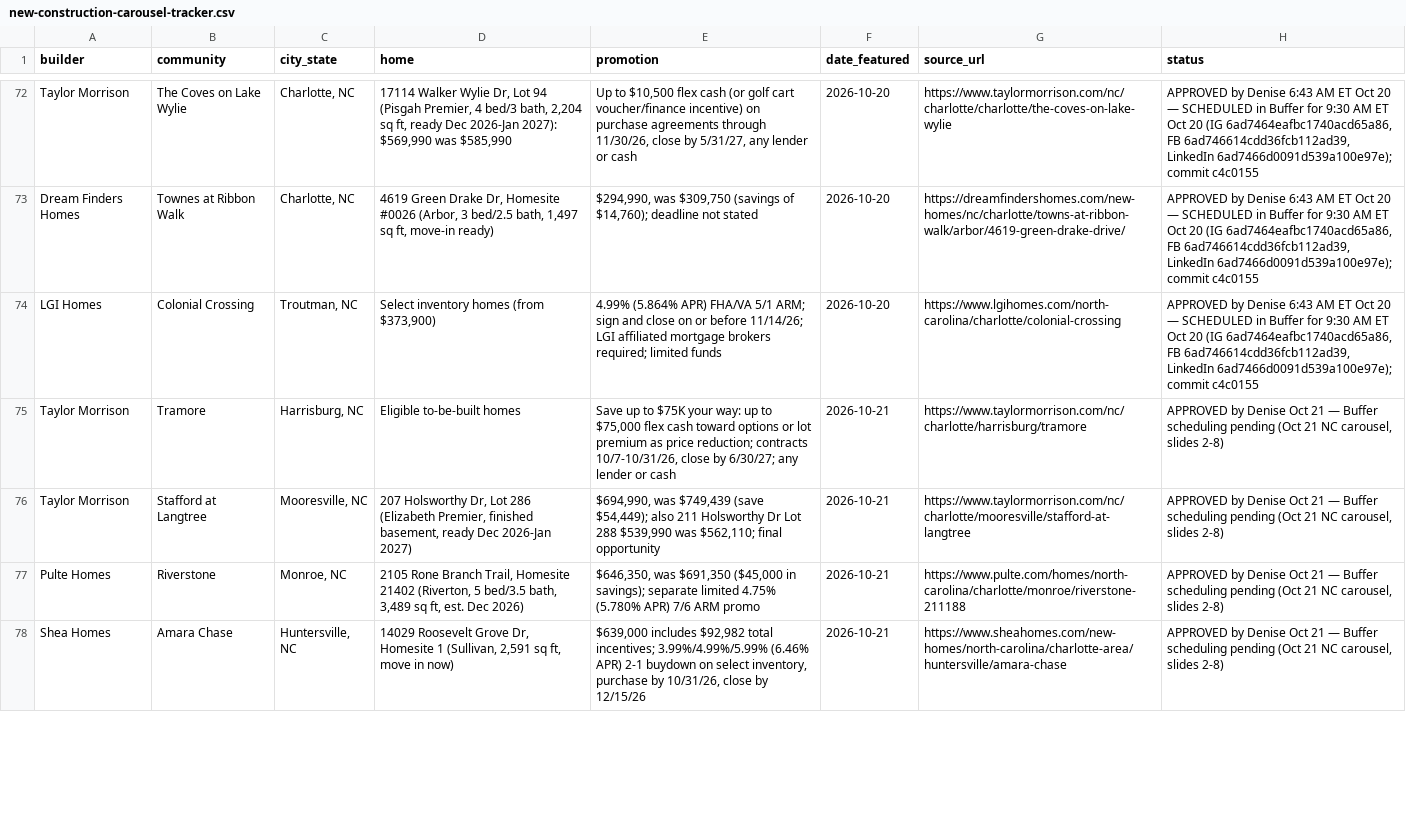
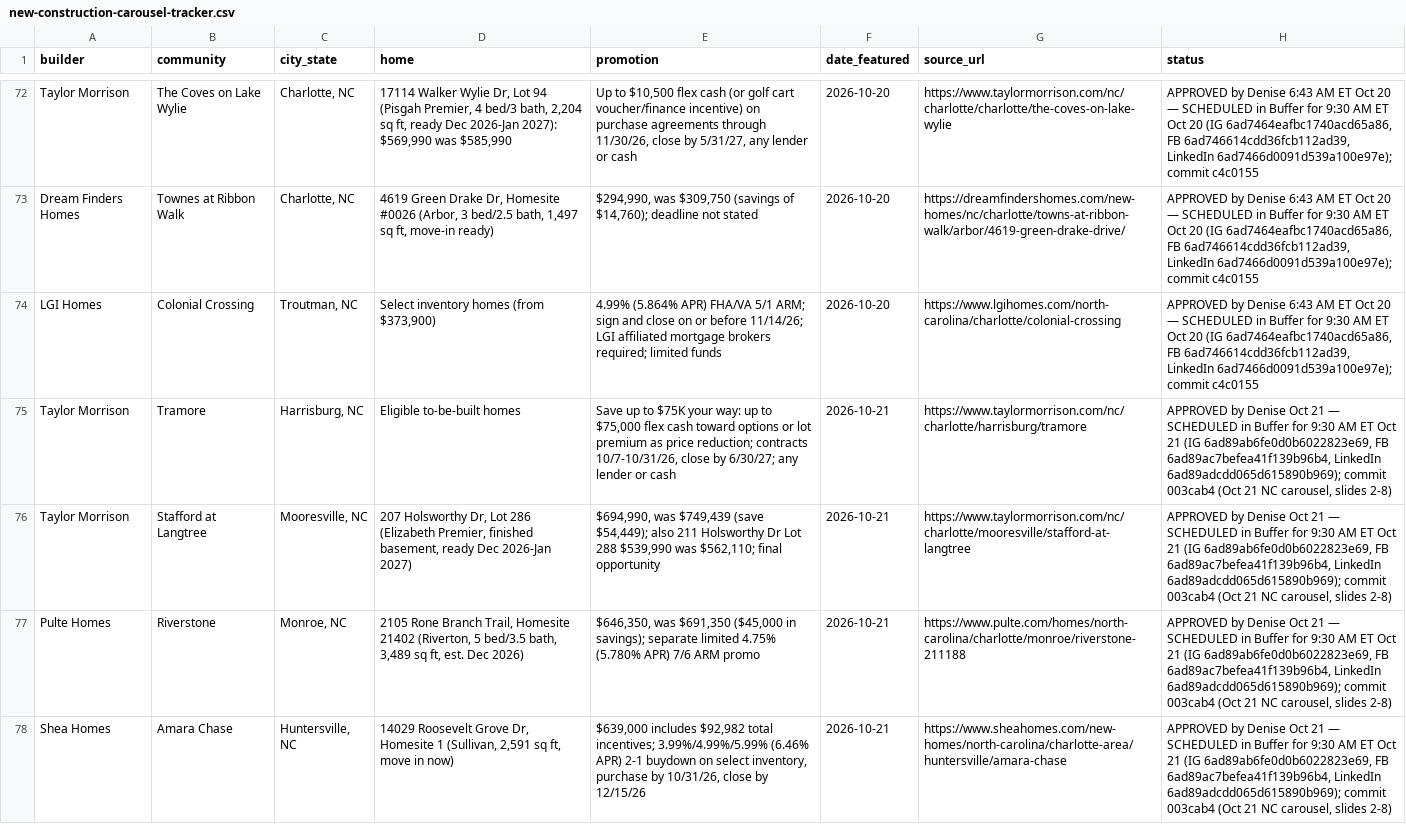
Before and after one commit to deniseGrok/lir-carousels, a CSV file: new-construction-carousel-tracker.csv, drawn as a sheet; only a part is shown, gaps mark what is left out; the diff covers the shown part only.

Commit message:
Oct 21: all three carousels SCHEDULED in Buffer (NC 9:30 AM, buyer tips 12:30 PM, Elizabeth 4:00 PM ET; IG/FB/LinkedIn post IDs in trackers); Elizabeth captions end with question

```diff
--- a/new-construction-carousel-tracker.csv
+++ b/new-construction-carousel-tracker.csv
@@ -74,5 +74,5 @@ Dream Finders Homes,Townes at Ribbon Walk,"Charlotte, NC","4619 Green Drake Dr,
 LGI Homes,Colonial Crossing,"Troutman, NC","Select inventory homes (from $373,900)",4.99% (5.864% APR) FHA/VA 5/1 ARM; sign and close on or before 11/14/26; LGI affiliated mortgage brokers required; limited funds,2026-10-20,https://www.lgihomes.com/north-carolina/charlotte/colonial-crossing,"APPROVED by Denise 6:43 AM ET Oct 20 — SCHEDULED in Buffer for 9:30 AM ET Oct 20 (IG 6ad7464eafbc1740acd65a86, FB 6ad746614cdd36fcb112ad39, LinkedIn 6ad7466d0091d539a100e97e); commit c4c0155"
-Taylor Morrison,Tramore,"Harrisburg, NC",Eligible to-be-built homes,"Save up to $75K your way: up to $75,000 flex cash toward options or lot premium as price reduction; contracts 10/7-10/31/26, close by 6/30/27; any lender or cash",2026-10-21,https://www.taylormorrison.com/nc/charlotte/harrisburg/tramore,"APPROVED by Denise Oct 21 — Buffer scheduling pending (Oct 21 NC carousel, slides 2-8)"
-Taylor Morrison,Stafford at Langtree,"Mooresville, NC","207 Holsworthy Dr, Lot 286 (Elizabeth Premier, finished basement, ready Dec 2026-Jan 2027)","$694,990, was $749,439 (save $54,449); also 211 Holsworthy Dr Lot 288 $539,990 was $562,110; final opportunity",2026-10-21,https://www.taylormorrison.com/nc/charlotte/mooresville/stafford-at-langtree,"APPROVED by Denise Oct 21 — Buffer scheduling pending (Oct 21 NC carousel, slides 2-8)"
-Pulte Homes,Riverstone,"Monroe, NC","2105 Rone Branch Trail, Homesite 21402 (Riverton, 5 bed/3.5 bath, 3,489 sq ft, est. Dec 2026)","$646,350, was $691,350 ($45,000 in savings); separate limited 4.75% (5.780% APR) 7/6 ARM promo",2026-10-21,https://www.pulte.com/homes/north-carolina/charlotte/monroe/riverstone-211188,"APPROVED by Denise Oct 21 — Buffer scheduling pending (Oct 21 NC carousel, slides 2-8)"
-Shea Homes,Amara Chase,"Huntersville, NC","14029 Roosevelt Grove Dr, Homesite 1 (Sullivan, 2,591 sq ft, move in now)","$639,000 includes $92,982 total incentives; 3.99%/4.99%/5.99% (6.46% APR) 2-1 buydown on select inventory, purchase by 10/31/26, close by 12/15/26",2026-10-21,https://www.sheahomes.com/new-homes/north-carolina/charlotte-area/huntersville/amara-chase,"APPROVED by Denise Oct 21 — Buffer scheduling pending (Oct 21 NC carousel, slides 2-8)"
+Taylor Morrison,Tramore,"Harrisburg, NC",Eligible to-be-built homes,"Save up to $75K your way: up to $75,000 flex cash toward options or lot premium as price reduction; contracts 10/7-10/31/26, close by 6/30/27; any lender or cash",2026-10-21,https://www.taylormorrison.com/nc/charlotte/harrisburg/tramore,"APPROVED by Denise Oct 21 — SCHEDULED in Buffer for 9:30 AM ET Oct 21 (IG 6ad89ab6fe0d0b6022823e69, FB 6ad89ac7befea41f139b96b4, LinkedIn 6ad89adcdd065d615890b969); commit 003cab4 (Oct 21 NC carousel, slides 2-8)"
+Taylor Morrison,Stafford at Langtree,"Mooresville, NC","207 Holsworthy Dr, Lot 286 (Elizabeth Premier, finished basement, ready Dec 2026-Jan 2027)","$694,990, was $749,439 (save $54,449); also 211 Holsworthy Dr Lot 288 $539,990 was $562,110; final opportunity",2026-10-21,https://www.taylormorrison.com/nc/charlotte/mooresville/stafford-at-langtree,"APPROVED by Denise Oct 21 — SCHEDULED in Buffer for 9:30 AM ET Oct 21 (IG 6ad89ab6fe0d0b6022823e69, FB 6ad89ac7befea41f139b96b4, LinkedIn 6ad89adcdd065d615890b969); commit 003cab4 (Oct 21 NC carousel, slides 2-8)"
+Pulte Homes,Riverstone,"Monroe, NC","2105 Rone Branch Trail, Homesite 21402 (Riverton, 5 bed/3.5 bath, 3,489 sq ft, est. Dec 2026)","$646,350, was $691,350 ($45,000 in savings); separate limited 4.75% (5.780% APR) 7/6 ARM promo",2026-10-21,https://www.pulte.com/homes/north-carolina/charlotte/monroe/riverstone-211188,"APPROVED by Denise Oct 21 — SCHEDULED in Buffer for 9:30 AM ET Oct 21 (IG 6ad89ab6fe0d0b6022823e69, FB 6ad89ac7befea41f139b96b4, LinkedIn 6ad89adcdd065d615890b969); commit 003cab4 (Oct 21 NC carousel, slides 2-8)"
+Shea Homes,Amara Chase,"Huntersville, NC","14029 Roosevelt Grove Dr, Homesite 1 (Sullivan, 2,591 sq ft, move in now)","$639,000 includes $92,982 total incentives; 3.99%/4.99%/5.99% (6.46% APR) 2-1 buydown on select inventory, purchase by 10/31/26, close by 12/15/26",2026-10-21,https://www.sheahomes.com/new-homes/north-carolina/charlotte-area/huntersville/amara-chase,"APPROVED by Denise Oct 21 — SCHEDULED in Buffer for 9:30 AM ET Oct 21 (IG 6ad89ab6fe0d0b6022823e69, FB 6ad89ac7befea41f139b96b4, LinkedIn 6ad89adcdd065d615890b969); commit 003cab4 (Oct 21 NC carousel, slides 2-8)"
```
Also changed, not shown: 3 edited cells elsewhere in this file, buyer-tips-tracker.csv, neighborhood-spotlight-tracker.csv, 1 other file.
